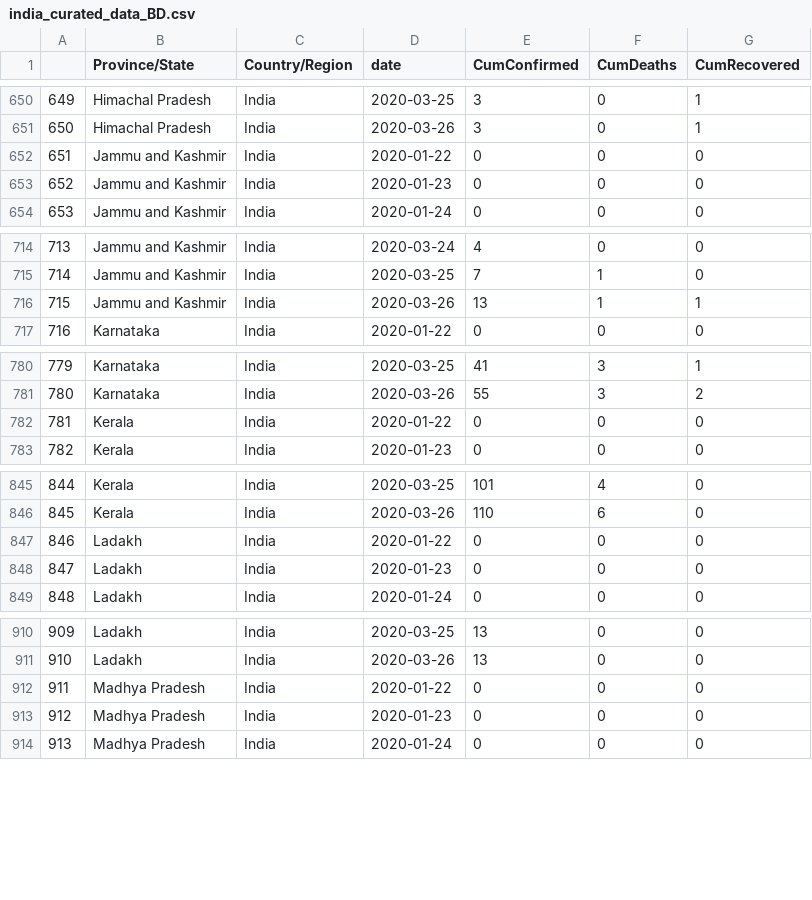
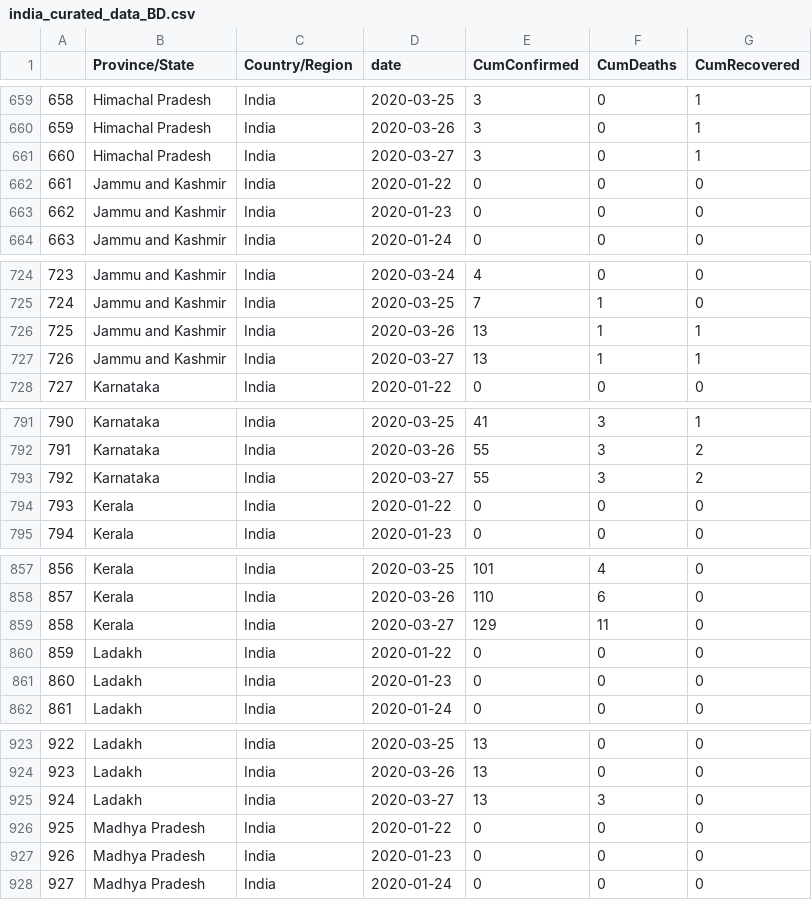
Before and after one commit to biplabendu/COVID19_India, a CSV file: curated_data/india_curated_data_BD.csv, drawn as a sheet; only a part is shown, gaps mark what is left out; the diff covers the shown part only; the diff names each change by its address in the sheet, - before the commit and + after, or states it on an @@ line.

```diff
--- a/curated_data/india_curated_data_BD.csv
+++ b/curated_data/india_curated_data_BD.csv
@@ column A renumbered between rows 68 and 1782 @@
+row 661: 660 | Himachal Pradesh | India | 2020-03-27 | 3 | 0 | 1
+row 727: 726 | Jammu and Kashmir | India | 2020-03-27 | 13 | 1 | 1
+row 793: 792 | Karnataka | India | 2020-03-27 | 55 | 3 | 2
+row 859: 858 | Kerala | India | 2020-03-27 | 129 | 11 | 0
+row 925: 924 | Ladakh | India | 2020-03-27 | 13 | 3 | 0
```
Also changed, not shown: 22 added rows and 1 edited cell elsewhere in this file, curated_data/curated_data_BD.csv, 4 other files.
